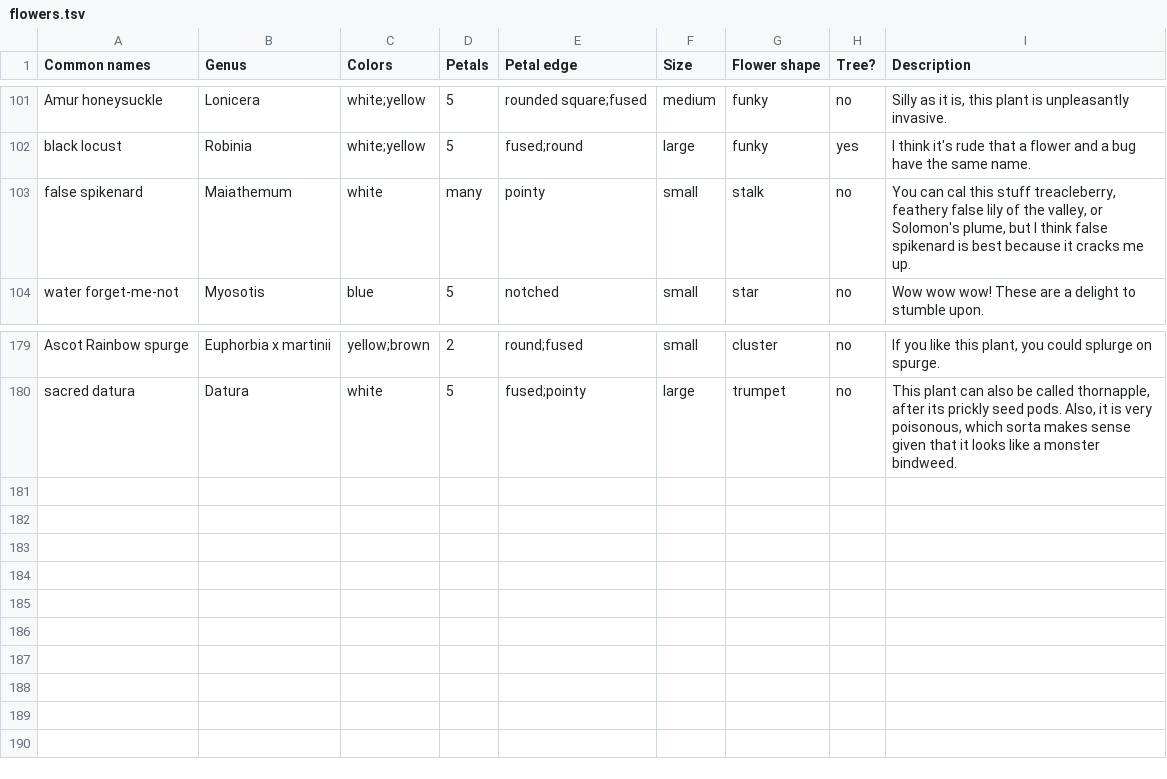
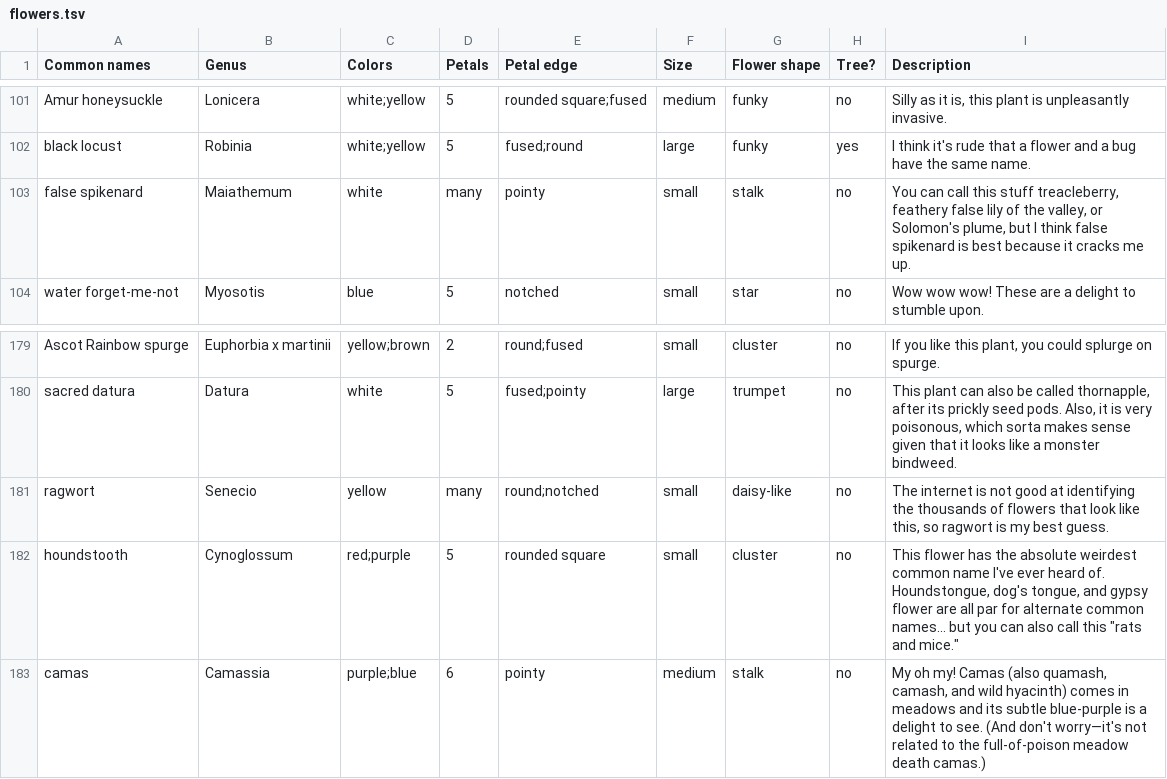
Before and after one commit to patriciadgao/dichotomouskey, a TSV file: scripts/flowers.tsv, drawn as a sheet; only a part is shown, gaps mark what is left out.

Commit message:
new flowers from strawberry

```diff
--- a/scripts/flowers.tsv
+++ b/scripts/flowers.tsv
@@ -102,3 +102,3 @@ Amur honeysuckle	Lonicera	white;yellow	5	rounded square;fused	medium	funky	no	Si
 black locust	Robinia	white;yellow	5	fused;round	large	funky	yes	I think it's rude that a flower and a bug have the same name.
-false spikenard	Maiathemum	white	many	pointy	small	stalk	no	You can cal this stuff treacleberry, feathery false lily of the valley, or Solomon's plume, but I think false spikenard is best because it cracks me up.
+false spikenard	Maiathemum	white	many	pointy	small	stalk	no	You can call this stuff treacleberry, feathery false lily of the valley, or Solomon's plume, but I think false spikenard is best because it cracks me up.
 water forget-me-not	Myosotis	blue	5	notched	small	star	no	Wow wow wow! These are a delight to stumble upon.
@@ -180 +180,4 @@ Ascot Rainbow spurge	Euphorbia x martinii	yellow;brown	2	round;fused	small	clust
 sacred datura	Datura	white	5	fused;pointy	large	trumpet	no	This plant can also be called thornapple, after its prickly seed pods. Also, it is very poisonous, which sorta makes sense given that it looks like a monster bindweed.
+ragwort	Senecio	yellow	many	round;notched	small	daisy-like	no	The internet is not good at identifying the thousands of flowers that look like this, so ragwort is my best guess.
+houndstooth	Cynoglossum	red;purple	5	rounded square	small	cluster	no	This flower has the absolute weirdest common name I've ever heard of. Houndstongue, dog's tongue, and gypsy flower are all par for alternate common names... but you can also call this "rats and mice."
+camas	Camassia	purple;blue	6	pointy	medium	stalk	no	My oh my! Camas (also quamash, camash, and wild hyacinth) comes in meadows and its subtle blue-purple is a delight to see. (And don't worry—it's not related to the full-of-poison meadow death camas.)
```
Also changed, not shown: 8 other files.
